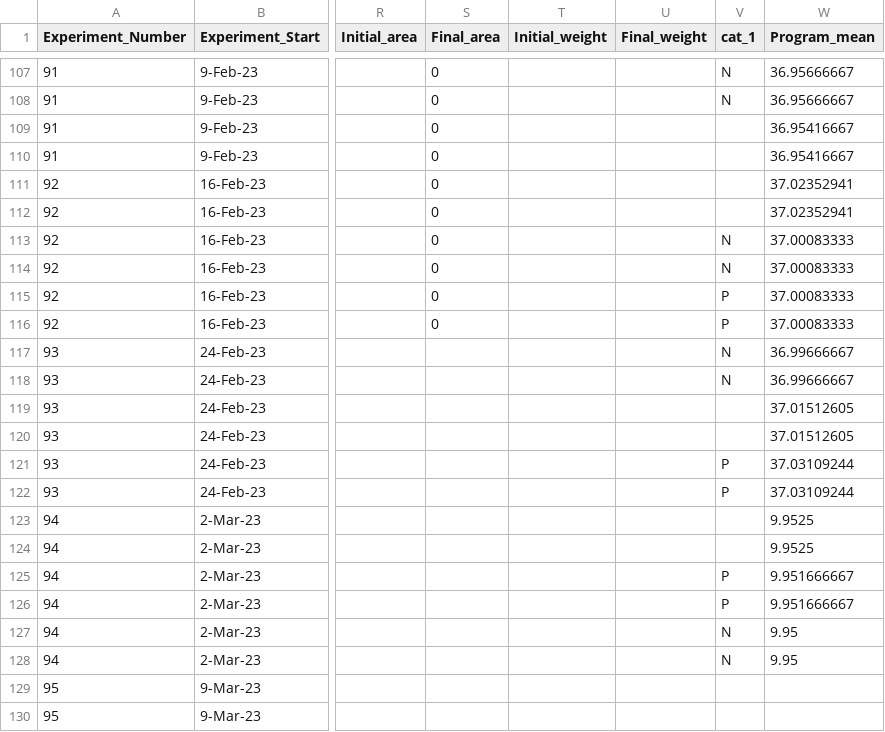
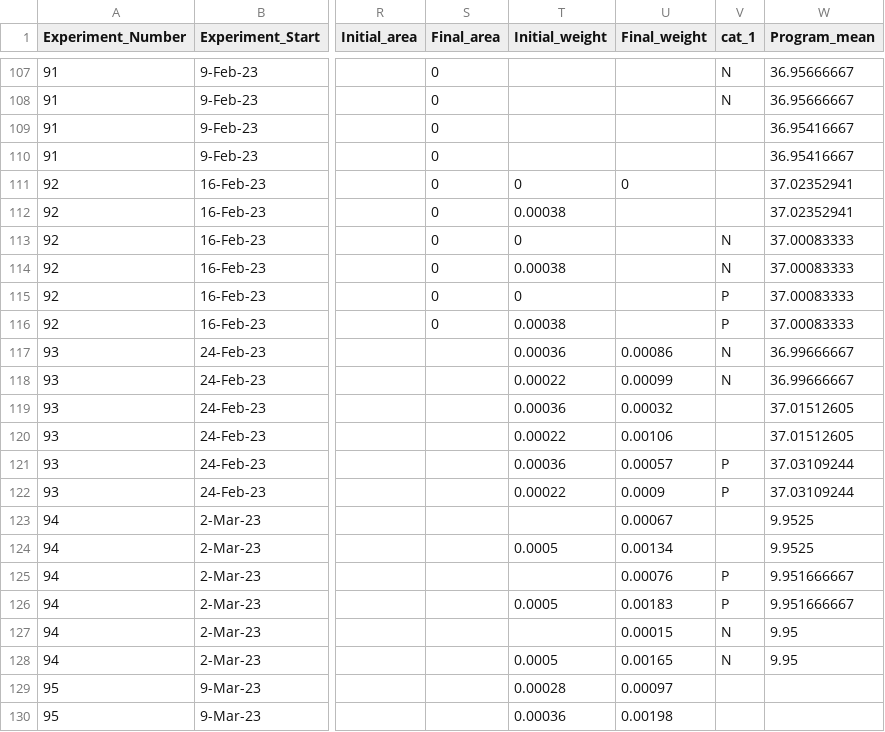
Before and after one commit to Cuddington-Lab/thermal-experiments, a CSV file: metafile_autocorrelation_2022-2023.csv, drawn as a sheet; only a part is shown, gaps mark what is left out; the diff covers the shown part only; the diff names each change by its address in the sheet, - before the commit and + after, or states it on an @@ line.

Commit message:
Add files via upload

```diff
--- a/metafile_autocorrelation_2022-2023.csv
+++ b/metafile_autocorrelation_2022-2023.csv
-T111 (Initial_weight): (empty)
+T111 (Initial_weight): 0
-U111 (Final_weight): (empty)
+U111 (Final_weight): 0
-T112 (Initial_weight): (empty)
+T112 (Initial_weight): 0.00038
-T113 (Initial_weight): (empty)
+T113 (Initial_weight): 0
-T114 (Initial_weight): (empty)
+T114 (Initial_weight): 0.00038
-T115 (Initial_weight): (empty)
+T115 (Initial_weight): 0
-T116 (Initial_weight): (empty)
+T116 (Initial_weight): 0.00038
-T117 (Initial_weight): (empty)
+T117 (Initial_weight): 0.00036
-U117 (Final_weight): (empty)
+U117 (Final_weight): 0.00086
-T118 (Initial_weight): (empty)
+T118 (Initial_weight): 0.00022
-U118 (Final_weight): (empty)
+U118 (Final_weight): 0.00099
-T119 (Initial_weight): (empty)
+T119 (Initial_weight): 0.00036
-U119 (Final_weight): (empty)
+U119 (Final_weight): 0.00032
-T120 (Initial_weight): (empty)
+T120 (Initial_weight): 0.00022
-U120 (Final_weight): (empty)
+U120 (Final_weight): 0.00106
-T121 (Initial_weight): (empty)
+T121 (Initial_weight): 0.00036
-U121 (Final_weight): (empty)
+U121 (Final_weight): 0.00057
-T122 (Initial_weight): (empty)
+T122 (Initial_weight): 0.00022
-U122 (Final_weight): (empty)
+U122 (Final_weight): 0.0009
-U123 (Final_weight): (empty)
+U123 (Final_weight): 0.00067
-T124 (Initial_weight): (empty)
+T124 (Initial_weight): 0.0005
-U124 (Final_weight): (empty)
+U124 (Final_weight): 0.00134
-U125 (Final_weight): (empty)
+U125 (Final_weight): 0.00076
-T126 (Initial_weight): (empty)
+T126 (Initial_weight): 0.0005
-U126 (Final_weight): (empty)
+U126 (Final_weight): 0.00183
-U127 (Final_weight): (empty)
+U127 (Final_weight): 0.00015
-T128 (Initial_weight): (empty)
+T128 (Initial_weight): 0.0005
-U128 (Final_weight): (empty)
+U128 (Final_weight): 0.00165
-T129 (Initial_weight): (empty)
+T129 (Initial_weight): 0.00028
-U129 (Final_weight): (empty)
+U129 (Final_weight): 0.00097
-T130 (Initial_weight): (empty)
+T130 (Initial_weight): 0.00036
-U130 (Final_weight): (empty)
+U130 (Final_weight): 0.00198
```
Also changed, not shown: 6 added rows and 8 edited cells elsewhere in this file.
